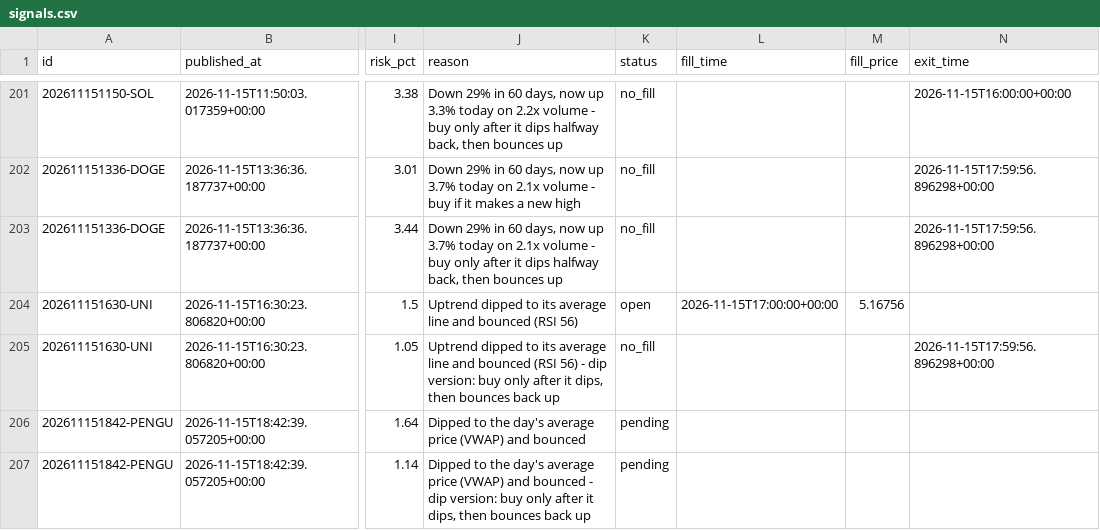
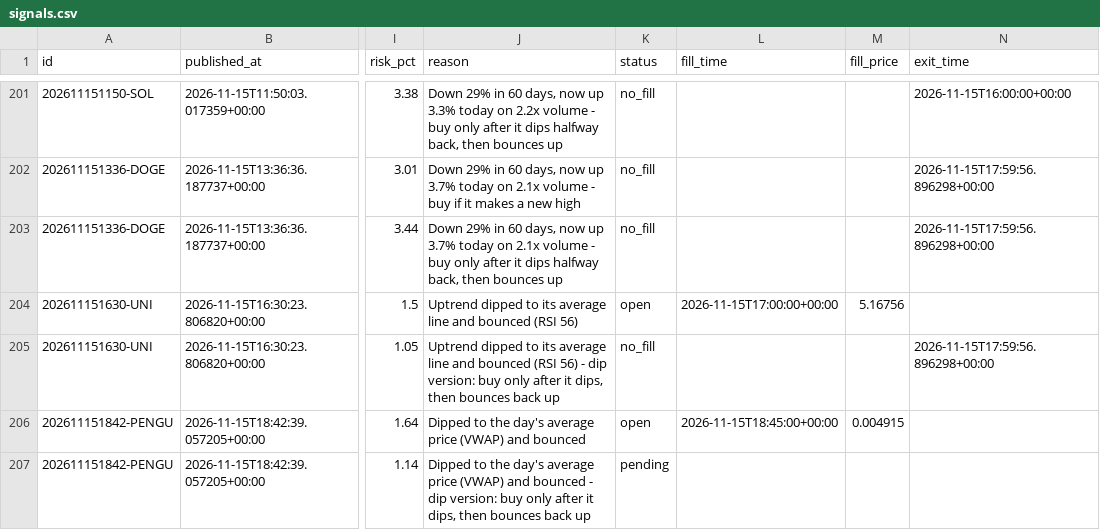
Before and after one commit to tauhid97/Crypto-Boss, a CSV file: data/signals.csv, drawn as a sheet; only a part is shown, gaps mark what is left out; the diff names each change by its address in the sheet, - before the commit and + after, or states it on an @@ line.

```diff
--- a/data/signals.csv
+++ b/data/signals.csv
-K206 (status): pending
+K206 (status): open
-L206 (fill_time): (empty)
+L206 (fill_time): 2026-11-15T18:45:00+00:00
-M206 (fill_price): (empty)
+M206 (fill_price): 0.004915
```
Also changed, not shown: 1 other file.
